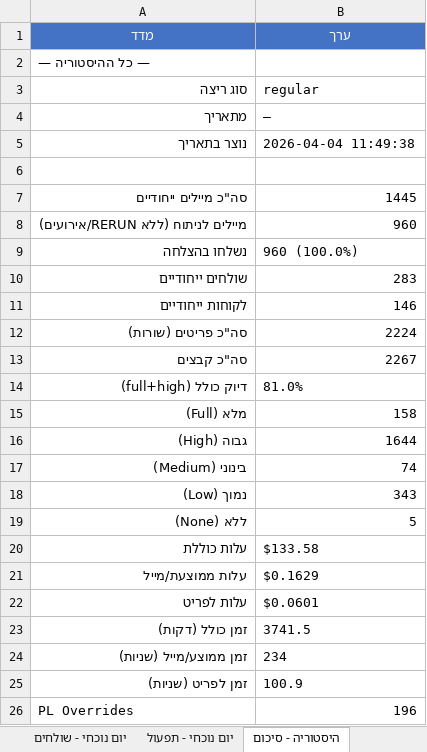
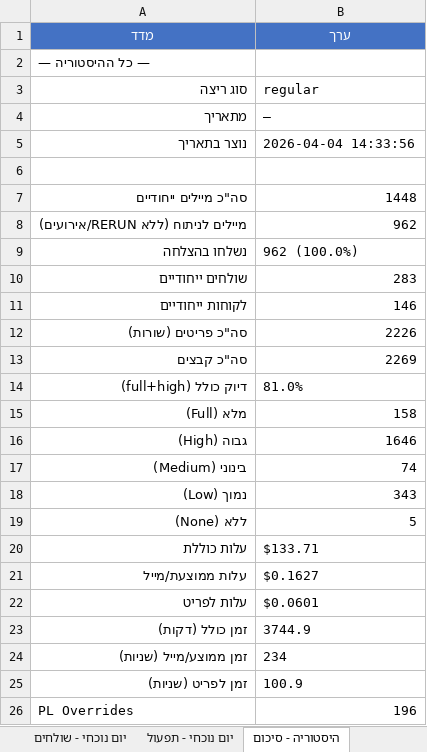
Before and after one commit to stolena2010-blip/AI-GATEWAY, an Excel workbook: reports/schedule_report_latest.xlsx, sheet היסטוריה - סיכום, drawn as a sheet; values as stored, in another font and other column widths than the file's, no borders; the diff names each change by its address in the sheet, - before the commit and + after, or states it on an @@ line.

```diff
--- a/reports/schedule_report_latest.xlsx (sheet היסטוריה - סיכום)
+++ b/reports/schedule_report_latest.xlsx (sheet היסטוריה - סיכום)
-B5 (ערך): 2026-04-04 11:49:38
+B5 (ערך): 2026-04-04 14:33:56
-B7 (ערך): 1445
+B7 (ערך): 1448
-B8 (ערך): 960
+B8 (ערך): 962
-B9 (ערך): 960 (100.0%)
+B9 (ערך): 962 (100.0%)
-B12 (ערך): 2224
+B12 (ערך): 2226
-B13 (ערך): 2267
+B13 (ערך): 2269
-B16 (ערך): 1644
+B16 (ערך): 1646
-B20 (ערך): $133.58
+B20 (ערך): $133.71
-B21 (ערך): $0.1629
+B21 (ערך): $0.1627
-B23 (ערך): 3741.5
+B23 (ערך): 3744.9
```
Also changed, not shown: sheet יום נוכחי - מיילים, sheet היסטוריה - מיילים, sheet יום נוכחי - יומי, sheet היסטוריה - לקוחות, sheet יום נוכחי - סיכום, sheet יום נוכחי - לקוחות, 5 more sheets, 4 other files.
